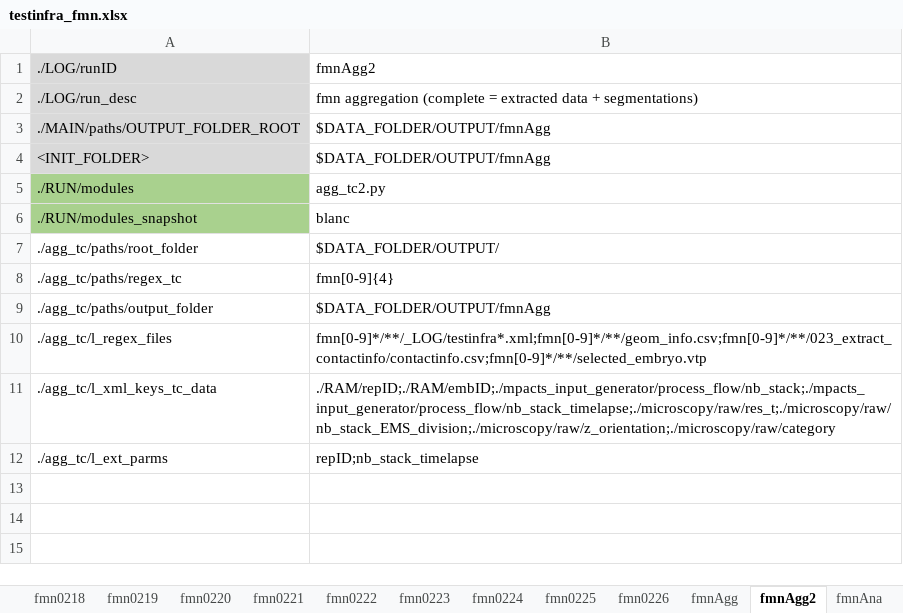
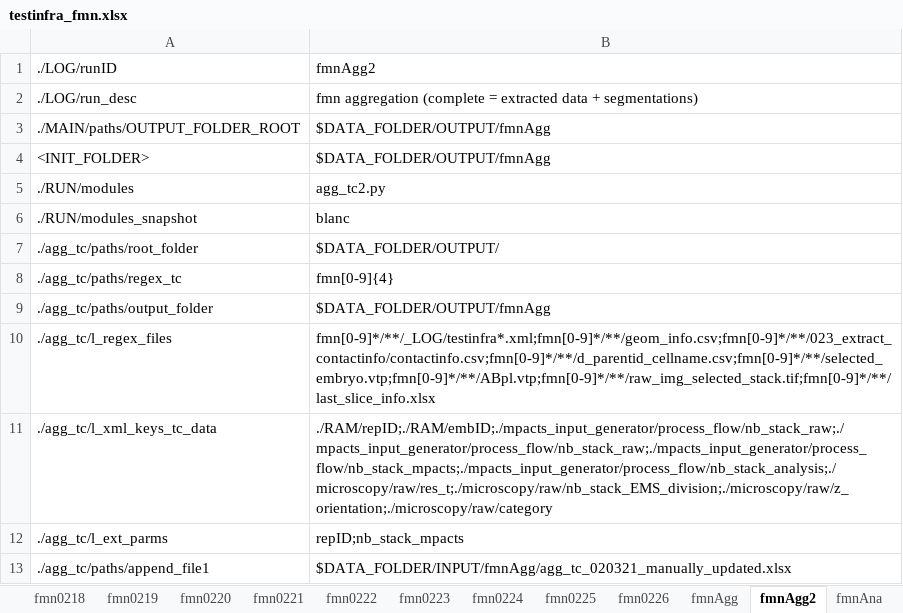
Before and after one commit to wimthiels/SDT-PICS, an Excel workbook: SCRIPT/testinfra_fmn.xlsx, sheet fmnAgg2, drawn as a sheet; values as stored, in another font and other column widths than the file's, no borders; the diff names each change by its address in the sheet, - before the commit and + after, or states it on an @@ line.

```diff
--- a/SCRIPT/testinfra_fmn.xlsx (sheet fmnAgg2)
+++ b/SCRIPT/testinfra_fmn.xlsx (sheet fmnAgg2)
-A1:A4 fill: #D9D9D9
+A1:A4 fill: none
-A5:A6 fill: #A9D18E
+A5:A6 fill: none
-B10 (fmnAgg2): fmn[0-9]*/**/_LOG/testinfra*.xml;fmn[0-9]*/**/geom_info.csv;fmn[0-9]*/**/023_extract_contactinfo/contactinfo.csv;fmn[0-9]*/**/selected_embryo.vtp
+B10 (fmnAgg2): fmn[0-9]*/**/_LOG/testinfra*.xml;fmn[0-9]*/**/geom_info.csv;fmn[0-9]*/**/023_extract_contactinfo/contactinfo.csv;fmn[0-9]*/**/d_parentid_cellname.csv;fmn[0-9]*/**/selected_embryo.vtp;fmn[0-9]*/**/ABpl.vtp;fmn[0-9]*/**/raw_img_selected_stack.tif;fmn[0-9]*/**/last_slice_info.xlsx
-B11 (fmnAgg2): ./RAM/repID;./RAM/embID;./mpacts_input_generator/process_flow/nb_stack;./mpacts_input_generator/process_flow/nb_stack_timelapse;./microscopy/raw/res_t;./microscopy/raw/nb_stack_EMS_division;./microscopy/raw/z_orientation;./microscopy/raw/category
+B11 (fmnAgg2): ./RAM/repID;./RAM/embID;./mpacts_input_generator/process_flow/nb_stack_raw;./mpacts_input_generator/process_flow/nb_stack_raw;./mpacts_input_generator/process_flow/nb_stack_mpacts;./mpacts_input_generator/process_flow/nb_stack_analysis;./microscopy/raw/res_t;./microscopy/raw/nb_stack_EMS_division;./microscopy/raw/z_orientation;./microscopy/raw/category
-B12 (fmnAgg2): repID;nb_stack_timelapse
+B12 (fmnAgg2): repID;nb_stack_mpacts
+row 13: ./agg_tc/paths/append_file1 | $DATA_FOLDER/INPUT/fmnAgg/agg_tc_020321_manually_updated.xlsx
```
Also changed, not shown: sheet fmn0101, sheet fmnAna, sheet initSEG, sheet fmn0124, sheet fmn0201, sheet fmn0206, 42 more sheets, other sheet tabs, charts or pictures, SCRIPT/testinfra.xlsx, SCRIPT/testinfra_paperSDT.xlsx, 45 other files.
